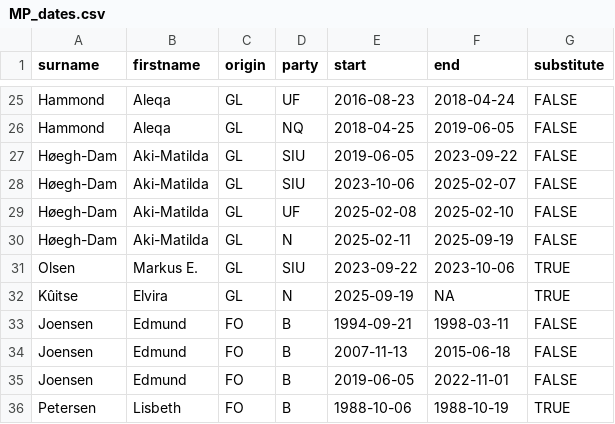
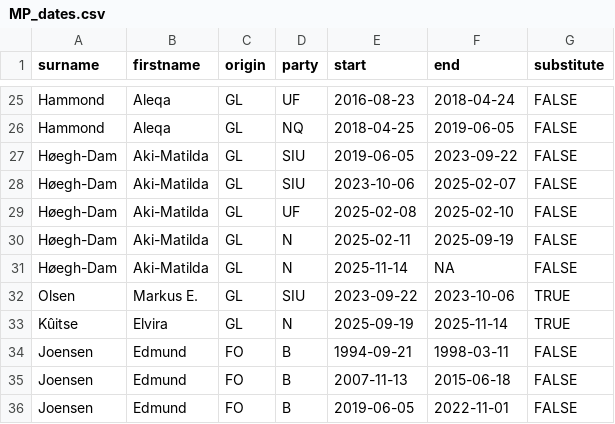
Before and after one commit to mtwente/nordatlantisk-ft, a CSV file: assets/background_data/MP_dates.csv, drawn as a sheet; only a part is shown, gaps mark what is left out; the shorter side is filled out with more unchanged rows.

Commit message:
feat: update dataset with voting data from 2025-12-01

```diff
--- a/assets/background_data/MP_dates.csv
+++ b/assets/background_data/MP_dates.csv
@@ -30,4 +30,5 @@ Høegh-Dam;Aki-Matilda;GL;UF;2025-02-08;2025-02-10;FALSE
 Høegh-Dam;Aki-Matilda;GL;N;2025-02-11;2025-09-19;FALSE
+Høegh-Dam;Aki-Matilda;GL;N;2025-11-14;NA;FALSE
 Olsen;Markus E.;GL;SIU;2023-09-22;2023-10-06;TRUE
-Kûitse;Elvira;GL;N;2025-09-19;NA;TRUE
+Kûitse;Elvira;GL;N;2025-09-19;2025-11-14;TRUE
 Joensen;Edmund;FO;B;1994-09-21;1998-03-11;FALSE
```
Also changed, not shown: 10 other files.
